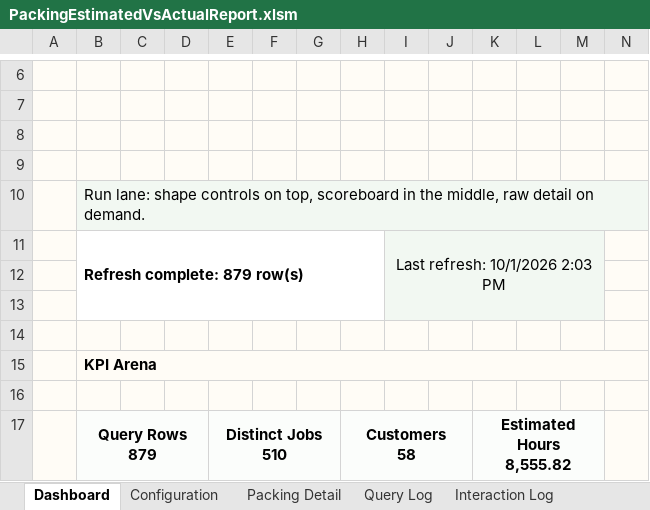
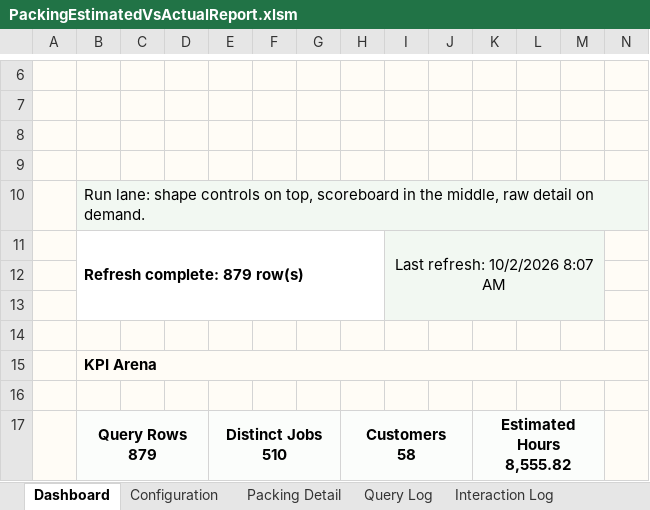
Before and after one commit to stl-dev-ops/stlpackingperformancereport, an Excel workbook: PackingEstimatedVsActualReport.xlsm, sheet Dashboard, drawn as a sheet; only a part is shown, gaps mark what is left out; values as stored, in another font and other column widths than the file's, no borders; charts and pictures and table styles not drawn; the diff names each change by its address in the sheet, - before the commit and + after, or states it on an @@ line.

```diff
--- a/PackingEstimatedVsActualReport.xlsm (sheet Dashboard)
+++ b/PackingEstimatedVsActualReport.xlsm (sheet Dashboard)
-I11: Last refresh: 10/1/2026 2:03 PM
+I11: Last refresh: 10/2/2026 8:07 AM
```
Also changed, not shown: sheet Test Results, sheet Interaction Log, sheet Query Log, charts or pictures, 7 other files.
